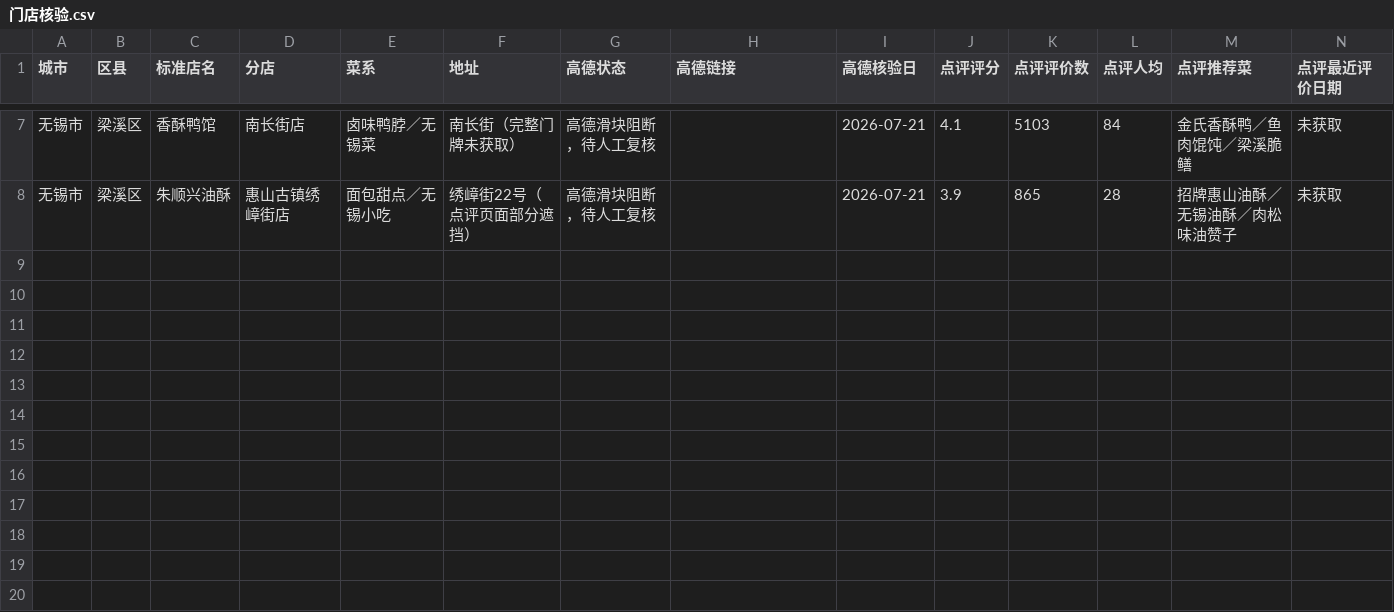
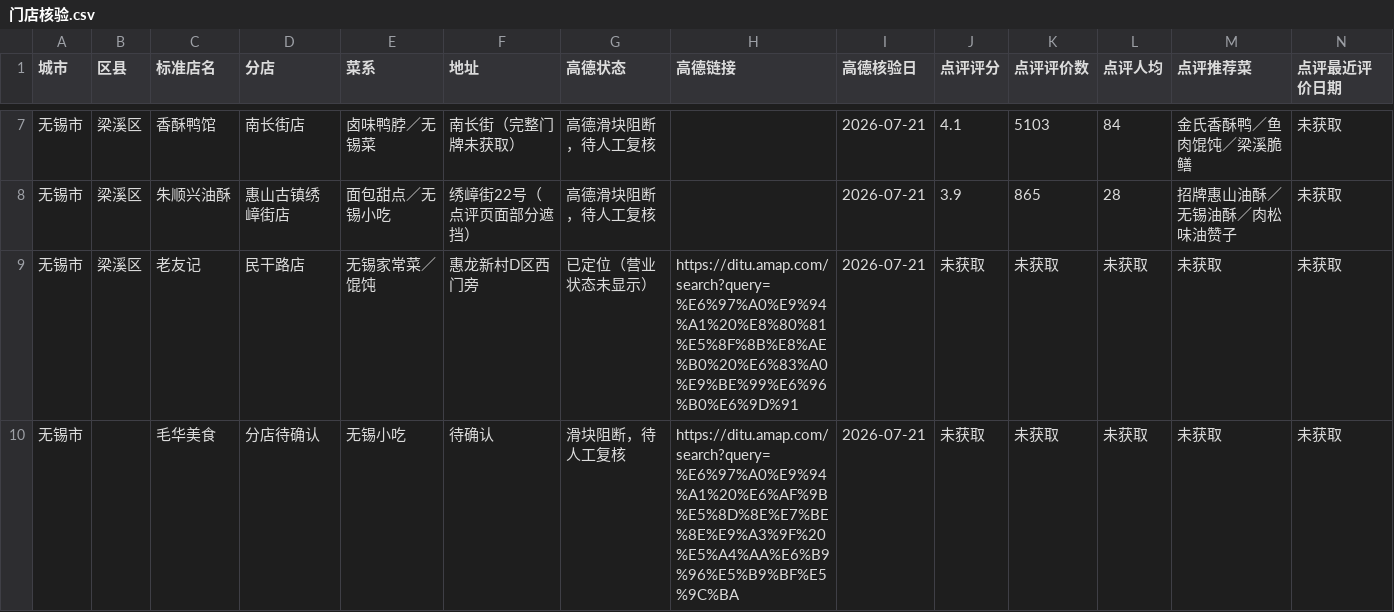
Before and after one commit to jearvino-sketch/healthy_life, a CSV file: 饮食/饭店数据/门店核验.csv, drawn as a sheet; only a part is shown, gaps mark what is left out; rows hold the shown columns only; the diff names each change by its address in the sheet, - before the commit and + after, or states it on an @@ line.

```diff
--- a/饮食/饭店数据/门店核验.csv
+++ b/饮食/饭店数据/门店核验.csv
+row 9: 无锡市 | 梁溪区 | 老友记 | 民干路店 | 无锡家常菜／馄饨 | 惠龙新村D区西门旁 | 已定位（营业状态未显示） | https://ditu.amap.com/search?query=%E6%97%A0%E9%94%A1%20%E8%80%81%E5%8F%8B%E8%AE%B0%20%E6%83%A0%E9%BE%99%E6%96%B0%E6%9D%91 | 2026-07-21 | 未获取 | 未获取 | 未获取 | 未获取 | 未获取
+row 10: 无锡市 |  | 毛华美食 | 分店待确认 | 无锡小吃 | 待确认 | 滑块阻断，待人工复核 | https://ditu.amap.com/search?query=%E6%97%A0%E9%94%A1%20%E6%AF%9B%E5%8D%8E%E7%BE%8E%E9%A3%9F%20%E5%A4%AA%E6%B9%96%E5%B9%BF%E5%9C%BA | 2026-07-21 | 未获取 | 未获取 | 未获取 | 未获取 | 未获取
```
Also changed, not shown: 饮食/饭店数据/视频来源.csv, 饮食/饭店数据/评论推荐.csv, 3 other files.
